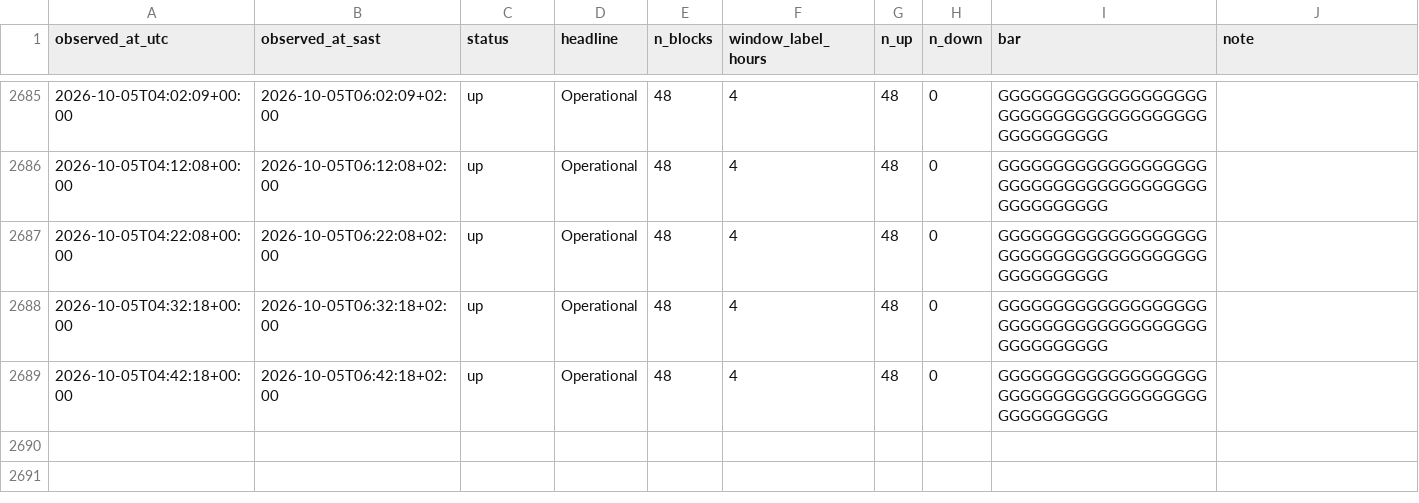
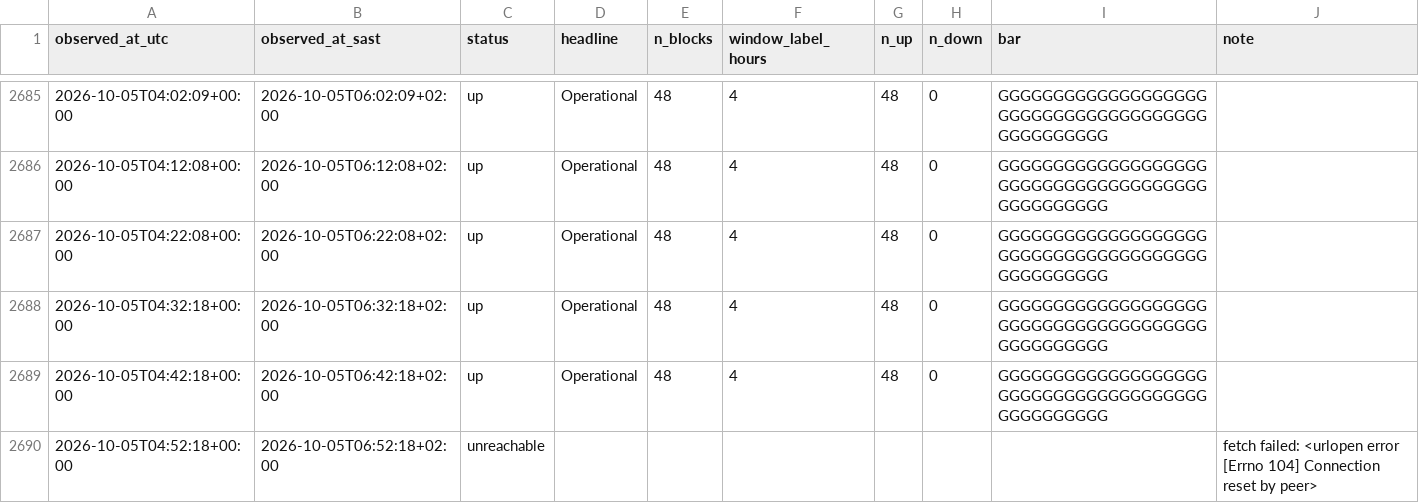
Before and after one commit to nicolettechang/chpc-status, a CSV file: data/lengau_observations.csv, drawn as a sheet; only a part is shown, gaps mark what is left out; the diff names each change by its address in the sheet, - before the commit and + after, or states it on an @@ line.

```diff
--- a/data/lengau_observations.csv
+++ b/data/lengau_observations.csv
+row 2690: 2026-10-05T04:52:18+00:00 | 2026-10-05T06:52:18+02:00 | unreachable |  |  |  |  |  |  | fetch failed: <urlopen error [Errno 104] Connection reset by peer>
```
